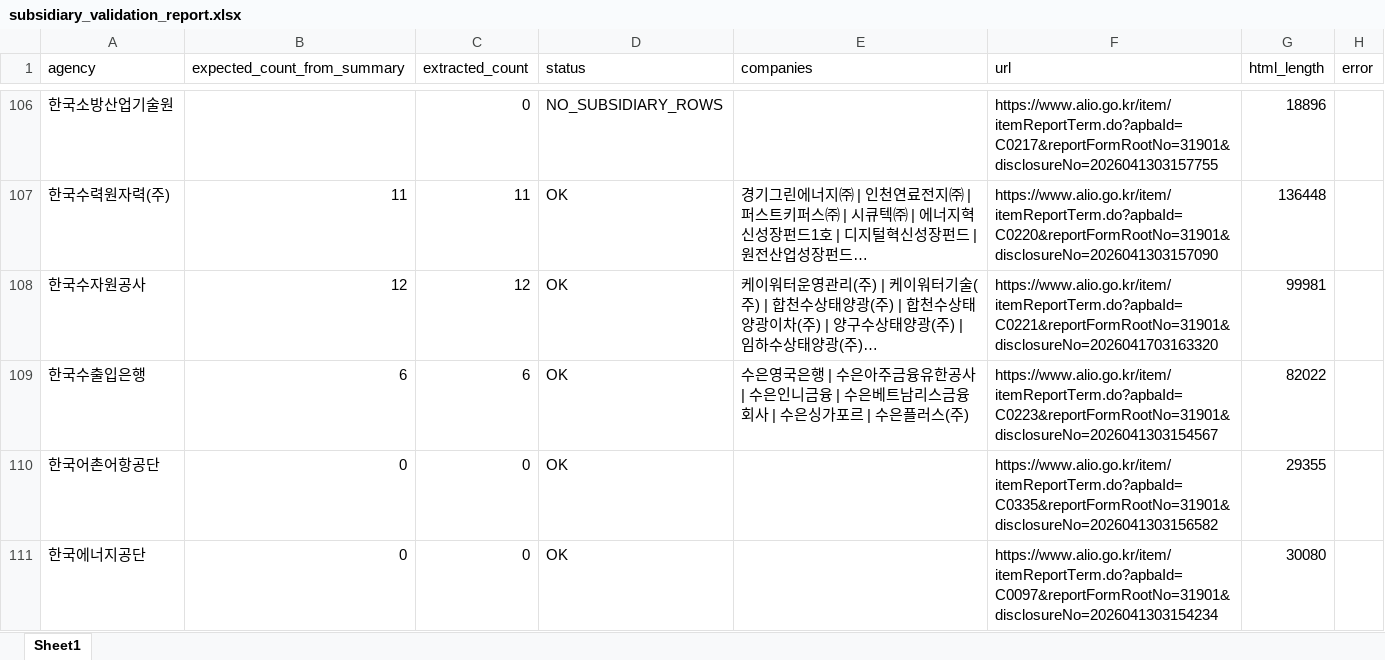
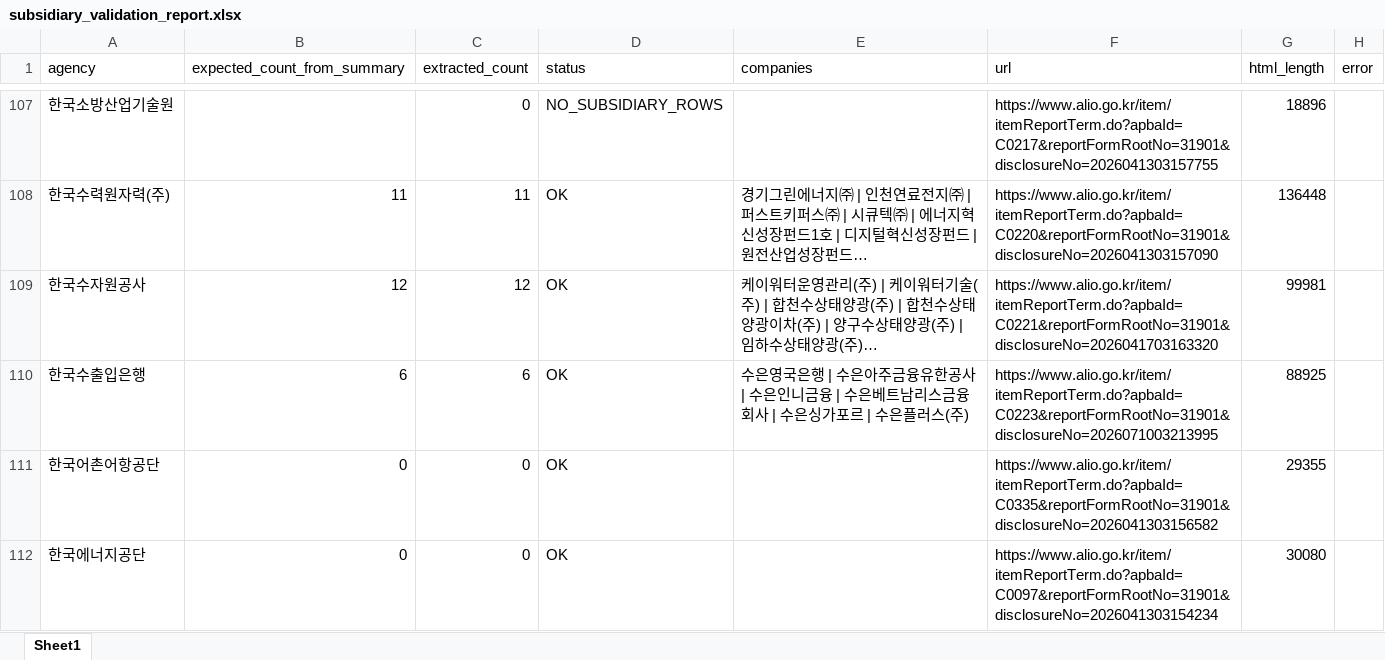
Before and after one commit to junjunating/po-search, an Excel workbook: output/subsidiary_validation_report.xlsx, sheet Sheet1, drawn as a sheet; only a part is shown, gaps mark what is left out; long unchanged cells end in …; values as stored, in another font and other column widths than the file's, no borders; addresses are those after the commit; the diff covers the shown part only; the diff names each change by its address in the sheet, - before the commit and + after, or states it on an @@ line.

```diff
--- a/output/subsidiary_validation_report.xlsx (sheet Sheet1)
+++ b/output/subsidiary_validation_report.xlsx (sheet Sheet1)
-F110 (url): https://www.alio.go.kr/item/itemReportTerm.do?apbaId=C0223&reportFormRootNo=31901&disclosureNo=2026041303154567
+F110 (url): https://www.alio.go.kr/item/itemReportTerm.do?apbaId=C0223&reportFormRootNo=31901&disclosureNo=2026071003213995
-G110 (html_length): 82022
+G110 (html_length): 88925
```
Also changed, not shown: 2 added rows and 13 edited cells elsewhere in this sheet, docs/download/merged_list.xlsx, output/public_agency_subsidiaries.xlsx, 5 other files.
